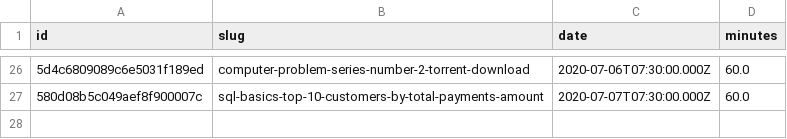
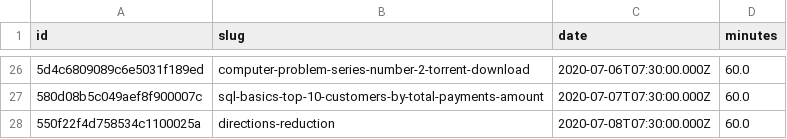
Before and after one commit to agalvezcorell/codewars-kata-student-correction-ih, a CSV file: input/katas.csv, drawn as a sheet; only a part is shown, gaps mark what is left out.

```diff
--- a/input/katas.csv
+++ b/input/katas.csv
@@ -27 +27,2 @@ id,slug,date,minutes
 580d08b5c049aef8f900007c,sql-basics-top-10-customers-by-total-payments-amount,2020-07-07T07:30:00.000Z,60.0
+550f22f4d758534c1100025a,directions-reduction,2020-07-08T07:30:00.000Z,60.0
```
Also changed, not shown: output/output.csv, 1 other file.
